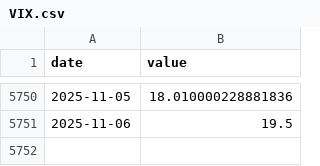
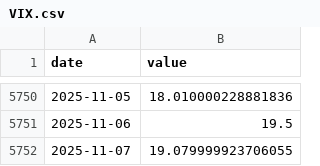
Before and after one commit to eugenferber616-design/Analyse-Pro, a CSV file: data/market/core/VIX.csv, drawn as a sheet; only a part is shown, gaps mark what is left out; the diff names each change by its address in the sheet, - before the commit and + after, or states it on an @@ line.

```diff
--- a/data/market/core/VIX.csv
+++ b/data/market/core/VIX.csv
+row 5752: 2025-11-07 | 19.079999923706055
```
Also changed, not shown: data/market/core/HYG.csv, data/market/core/LQD.csv, 14 other files.
